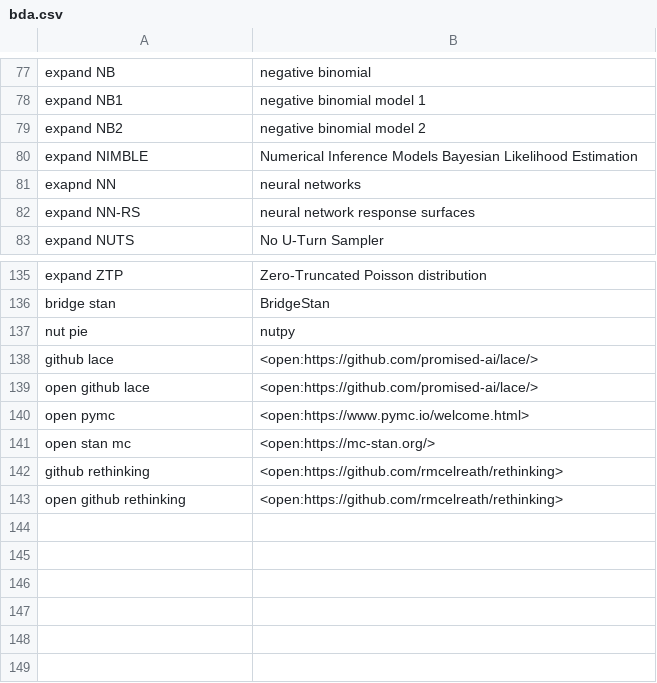
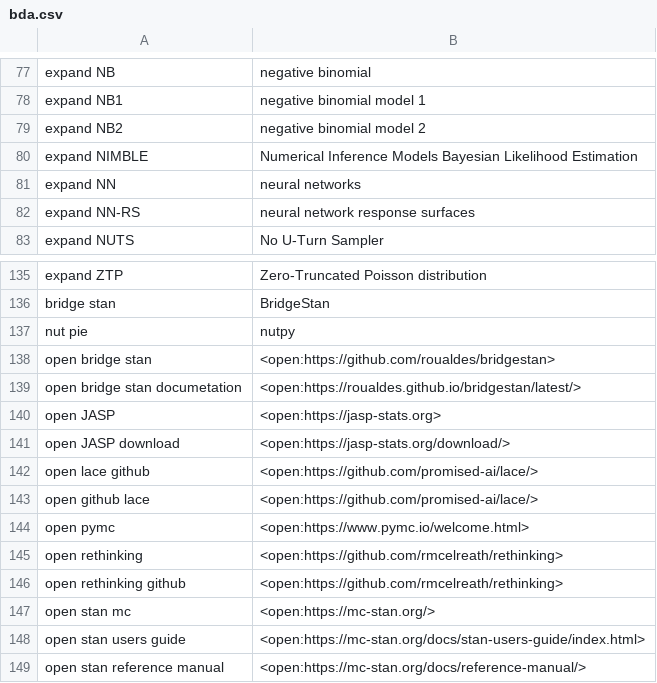
Before and after one commit to MooersLab/bayesian-data-analysis-voice-in, a CSV file: bda.csv, drawn as a sheet; only a part is shown, gaps mark what is left out.

Commit message:
Update bda.csv

```diff
--- a/bda.csv
+++ b/bda.csv
@@ -80,3 +80,3 @@ expand NB2,negative binomial model 2
 expand NIMBLE,Numerical Inference Models Bayesian Likelihood Estimation
-exapnd NN,neural networks
+expand NN,neural networks
 expand NN-RS,neural network response surfaces
@@ -137,7 +137,13 @@ bridge stan,BridgeStan
 nut pie,nutpy
-github lace,<open:https://github.com/promised-ai/lace/>
+open bridge stan,<open:https://github.com/roualdes/bridgestan>
+open bridge stan documetation,<open:https://roualdes.github.io/bridgestan/latest/>
+open JASP,<open:https://jasp-stats.org>
+open JASP download,<open:https://jasp-stats.org/download/>
+open lace github,<open:https://github.com/promised-ai/lace/>
 open github lace,<open:https://github.com/promised-ai/lace/>
 open pymc,<open:https://www.pymc.io/welcome.html>
+open rethinking,<open:https://github.com/rmcelreath/rethinking>
+open rethinking github,<open:https://github.com/rmcelreath/rethinking>
 open stan mc,<open:https://mc-stan.org/>
-github rethinking,<open:https://github.com/rmcelreath/rethinking>
-open github rethinking,<open:https://github.com/rmcelreath/rethinking>
+open stan users guide,<open:https://mc-stan.org/docs/stan-users-guide/index.html>
+open stan reference manual,<open:https://mc-stan.org/docs/reference-manual/>
```
